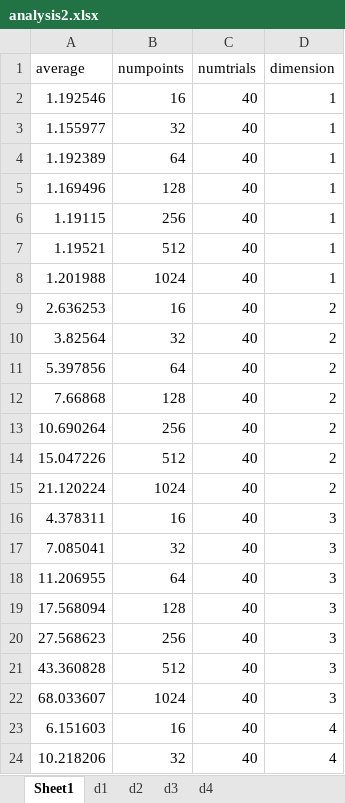
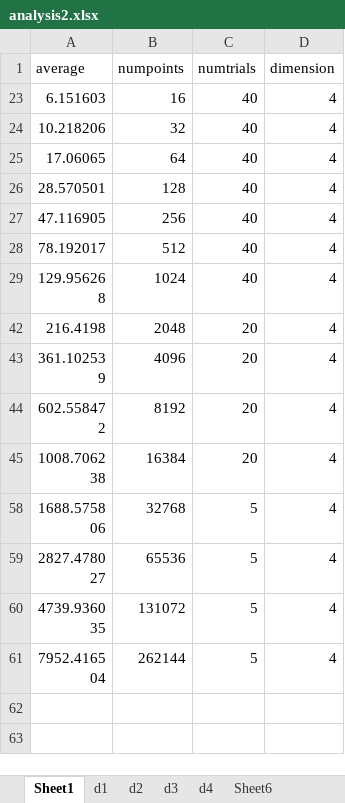
Before and after one commit to bin-yan/cs124, an Excel workbook: prog1/analysis2.xlsx, sheet Sheet1, drawn as a sheet; only a part is shown; the shorter side is filled out with more unchanged rows; values as stored, in another font and other column widths than the file's, no borders; the diff covers the shown part only; the diff names each change by its address in the sheet, - before the commit and + after, or states it on an @@ line.

```diff
--- a/prog1/analysis2.xlsx (sheet Sheet1)
+++ b/prog1/analysis2.xlsx (sheet Sheet1)
+sheet tab: Sheet6
@@ row 2 hidden: 1.192546 | 16 | 40 | 1 @@
@@ row 3 hidden: 1.155977 | 32 | 40 | 1 @@
@@ row 4 hidden: 1.192389 | 64 | 40 | 1 @@
@@ row 5 hidden: 1.169496 | 128 | 40 | 1 @@
@@ row 6 hidden: 1.19115 | 256 | 40 | 1 @@
@@ row 7 hidden: 1.19521 | 512 | 40 | 1 @@
@@ row 8 hidden: 1.201988 | 1024 | 40 | 1 @@
@@ row 9 hidden: 2.636253 | 16 | 40 | 2 @@
@@ row 10 hidden: 3.82564 | 32 | 40 | 2 @@
@@ row 11 hidden: 5.397856 | 64 | 40 | 2 @@
@@ row 12 hidden: 7.66868 | 128 | 40 | 2 @@
@@ row 13 hidden: 10.690264 | 256 | 40 | 2 @@
@@ row 14 hidden: 15.047226 | 512 | 40 | 2 @@
@@ row 15 hidden: 21.120224 | 1024 | 40 | 2 @@
@@ row 16 hidden: 4.378311 | 16 | 40 | 3 @@
@@ row 17 hidden: 7.085041 | 32 | 40 | 3 @@
@@ row 18 hidden: 11.206955 | 64 | 40 | 3 @@
@@ row 19 hidden: 17.568094 | 128 | 40 | 3 @@
@@ row 20 hidden: 27.568623 | 256 | 40 | 3 @@
@@ row 21 hidden: 43.360828 | 512 | 40 | 3 @@
@@ row 22 hidden: 68.033607 | 1024 | 40 | 3 @@
```
Also changed, not shown: 24 hidden or unhidden rows elsewhere in this sheet, sheet d4, sheet d3, charts or pictures, 3 other files.
